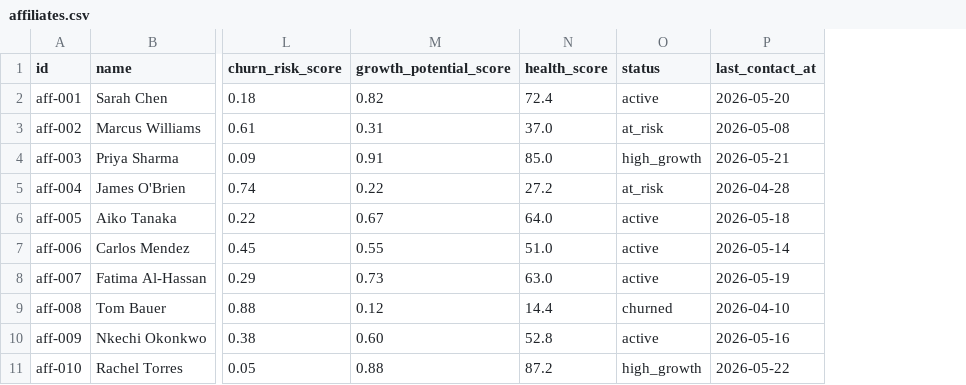
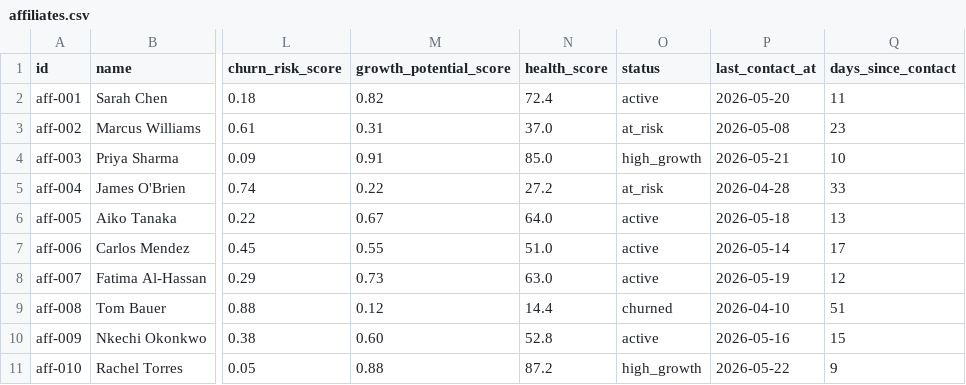
Before and after one commit to SuaadSuhail/affiliate-intelligence-platform, a CSV file: data/mock/affiliates.csv, drawn as a sheet; only a part is shown, gaps mark what is left out; the diff names each change by its address in the sheet, - before the commit and + after, or states it on an @@ line.

```diff
--- a/data/mock/affiliates.csv
+++ b/data/mock/affiliates.csv
+column Q (days_since_contact), rows 2-11: 11 | 23 | 10 | 33 | 13 | 17 | 12 | 51 | 15 | 9
```
Also changed, not shown: 4 other files.
